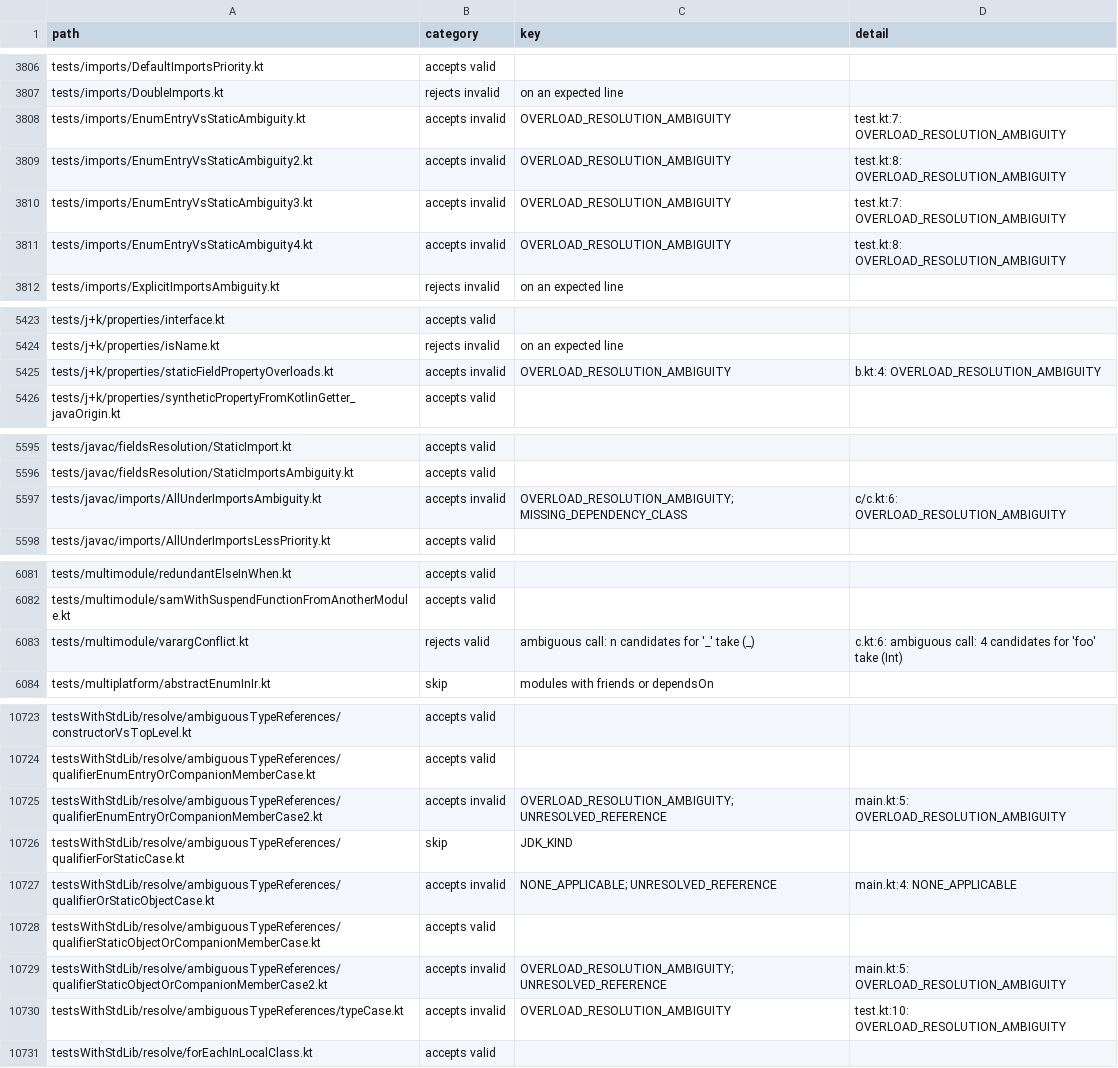
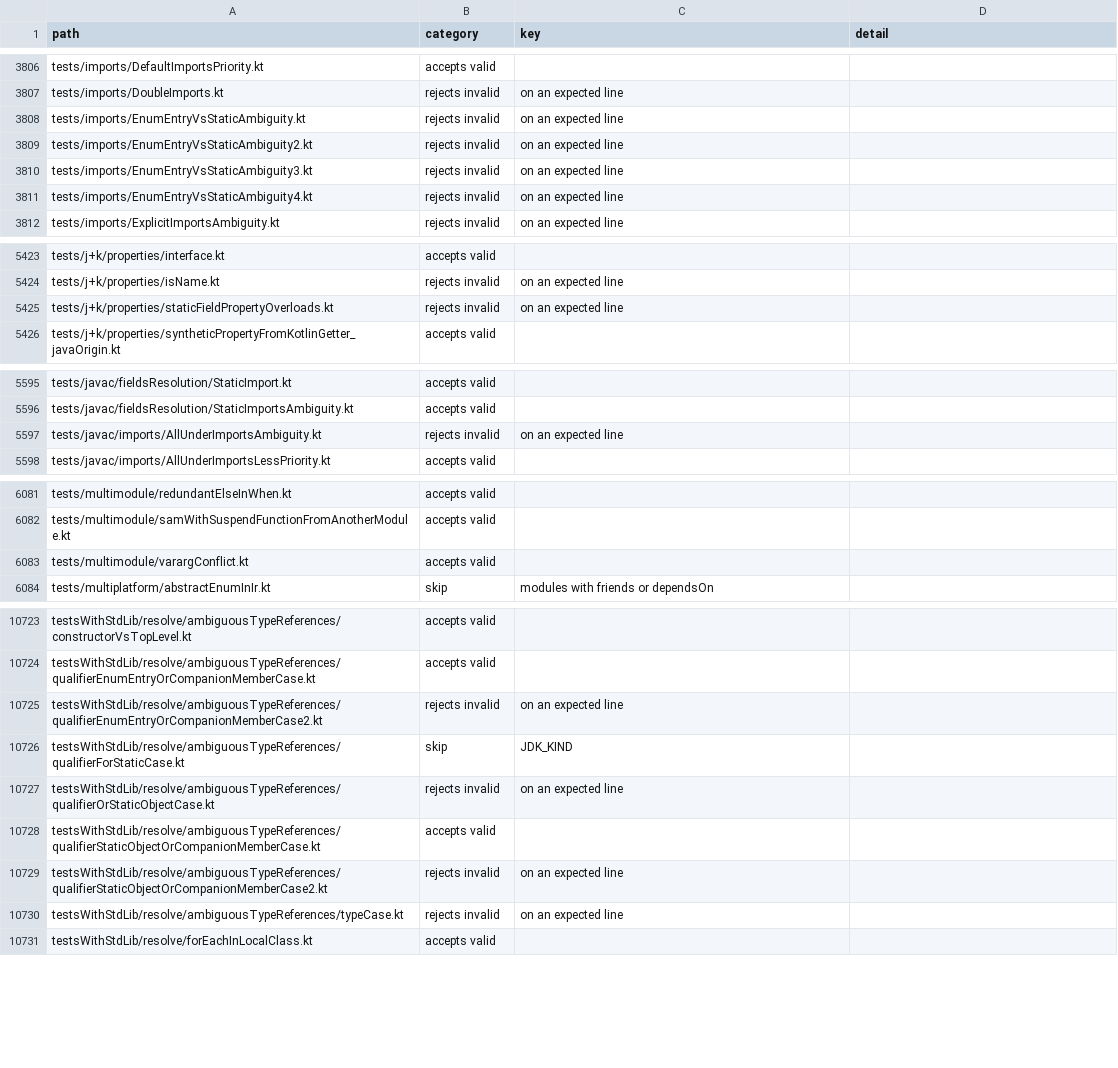
Before and after one commit to barteo/kotlin-compiler-go, a TSV file: bench/results/diagnostics.tsv, drawn as a sheet; only a part is shown, gaps mark what is left out; the diff covers the shown part only.

```diff
--- a/bench/results/diagnostics.tsv
+++ b/bench/results/diagnostics.tsv
@@ -3807,6 +3807,6 @@ tests/imports/DefaultImportsPriority.kt	accepts valid
 tests/imports/DoubleImports.kt	rejects invalid	on an expected line	
-tests/imports/EnumEntryVsStaticAmbiguity.kt	accepts invalid	OVERLOAD_RESOLUTION_AMBIGUITY	test.kt:7: OVERLOAD_RESOLUTION_AMBIGUITY
-tests/imports/EnumEntryVsStaticAmbiguity2.kt	accepts invalid	OVERLOAD_RESOLUTION_AMBIGUITY	test.kt:8: OVERLOAD_RESOLUTION_AMBIGUITY
-tests/imports/EnumEntryVsStaticAmbiguity3.kt	accepts invalid	OVERLOAD_RESOLUTION_AMBIGUITY	test.kt:7: OVERLOAD_RESOLUTION_AMBIGUITY
-tests/imports/EnumEntryVsStaticAmbiguity4.kt	accepts invalid	OVERLOAD_RESOLUTION_AMBIGUITY	test.kt:8: OVERLOAD_RESOLUTION_AMBIGUITY
+tests/imports/EnumEntryVsStaticAmbiguity.kt	rejects invalid	on an expected line	
+tests/imports/EnumEntryVsStaticAmbiguity2.kt	rejects invalid	on an expected line	
+tests/imports/EnumEntryVsStaticAmbiguity3.kt	rejects invalid	on an expected line	
+tests/imports/EnumEntryVsStaticAmbiguity4.kt	rejects invalid	on an expected line	
 tests/imports/ExplicitImportsAmbiguity.kt	rejects invalid	on an expected line	
@@ -5424,3 +5424,3 @@ tests/j+k/properties/interface.kt	accepts valid
 tests/j+k/properties/isName.kt	rejects invalid	on an expected line	
-tests/j+k/properties/staticFieldPropertyOverloads.kt	accepts invalid	OVERLOAD_RESOLUTION_AMBIGUITY	b.kt:4: OVERLOAD_RESOLUTION_AMBIGUITY
+tests/j+k/properties/staticFieldPropertyOverloads.kt	rejects invalid	on an expected line	
 tests/j+k/properties/syntheticPropertyFromKotlinGetter_javaOrigin.kt	accepts valid		
@@ -5596,3 +5596,3 @@ tests/javac/fieldsResolution/StaticImport.kt	accepts valid
 tests/javac/fieldsResolution/StaticImportsAmbiguity.kt	accepts valid		
-tests/javac/imports/AllUnderImportsAmbiguity.kt	accepts invalid	OVERLOAD_RESOLUTION_AMBIGUITY; MISSING_DEPENDENCY_CLASS	c/c.kt:6: OVERLOAD_RESOLUTION_AMBIGUITY
+tests/javac/imports/AllUnderImportsAmbiguity.kt	rejects invalid	on an expected line	
 tests/javac/imports/AllUnderImportsLessPriority.kt	accepts valid		
@@ -6082,3 +6082,3 @@ tests/multimodule/redundantElseInWhen.kt	accepts valid
 tests/multimodule/samWithSuspendFunctionFromAnotherModule.kt	accepts valid		
-tests/multimodule/varargConflict.kt	rejects valid	ambiguous call: n candidates for '_' take (_)	c.kt:6: ambiguous call: 4 candidates for 'foo' take (Int)
+tests/multimodule/varargConflict.kt	accepts valid		
 tests/multiplatform/abstractEnumInIr.kt	skip	modules with friends or dependsOn	
@@ -10724,8 +10724,8 @@ testsWithStdLib/resolve/ambiguousTypeReferences/constructorVsTopLevel.kt	accepts
 testsWithStdLib/resolve/ambiguousTypeReferences/qualifierEnumEntryOrCompanionMemberCase.kt	accepts valid		
-testsWithStdLib/resolve/ambiguousTypeReferences/qualifierEnumEntryOrCompanionMemberCase2.kt	accepts invalid	OVERLOAD_RESOLUTION_AMBIGUITY; UNRESOLVED_REFERENCE	main.kt:5: OVERLOAD_RESOLUTION_AMBIGUITY
+testsWithStdLib/resolve/ambiguousTypeReferences/qualifierEnumEntryOrCompanionMemberCase2.kt	rejects invalid	on an expected line	
 testsWithStdLib/resolve/ambiguousTypeReferences/qualifierForStaticCase.kt	skip	JDK_KIND	
-testsWithStdLib/resolve/ambiguousTypeReferences/qualifierOrStaticObjectCase.kt	accepts invalid	NONE_APPLICABLE; UNRESOLVED_REFERENCE	main.kt:4: NONE_APPLICABLE
+testsWithStdLib/resolve/ambiguousTypeReferences/qualifierOrStaticObjectCase.kt	rejects invalid	on an expected line	
 testsWithStdLib/resolve/ambiguousTypeReferences/qualifierStaticObjectOrCompanionMemberCase.kt	accepts valid		
-testsWithStdLib/resolve/ambiguousTypeReferences/qualifierStaticObjectOrCompanionMemberCase2.kt	accepts invalid	OVERLOAD_RESOLUTION_AMBIGUITY; UNRESOLVED_REFERENCE	main.kt:5: OVERLOAD_RESOLUTION_AMBIGUITY
-testsWithStdLib/resolve/ambiguousTypeReferences/typeCase.kt	accepts invalid	OVERLOAD_RESOLUTION_AMBIGUITY	test.kt:10: OVERLOAD_RESOLUTION_AMBIGUITY
+testsWithStdLib/resolve/ambiguousTypeReferences/qualifierStaticObjectOrCompanionMemberCase2.kt	rejects invalid	on an expected line	
+testsWithStdLib/resolve/ambiguousTypeReferences/typeCase.kt	rejects invalid	on an expected line	
 testsWithStdLib/resolve/forEachInLocalClass.kt	accepts valid		
```
Also changed, not shown: 12 edited cells elsewhere in this file, 16 other files.
